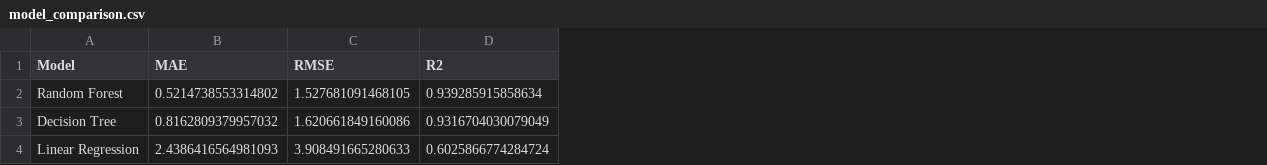
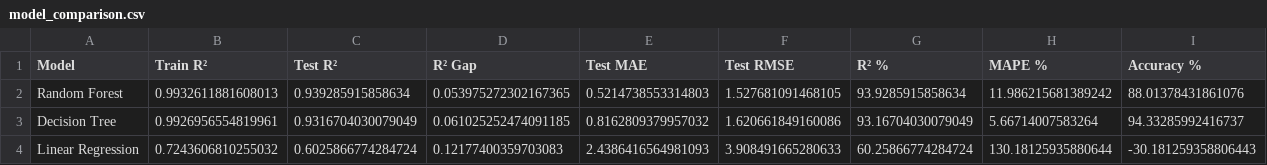
Before and after one commit to aratipatra2006/developer_intelligence_platform, a CSV file: ml/data/model_comparison.csv, drawn as a sheet; removed rows and columns are numbered as before the commit, all else as after; the diff names each change by its address in the sheet, - before the commit and + after, or states it on an @@ line.

```diff
--- a/ml/data/model_comparison.csv
+++ b/ml/data/model_comparison.csv
+column B (Train R²), rows 2-4: 0.9932611881608013 | 0.9926956554819961 | 0.7243606810255032
+column C (Test R²), rows 2-4: 0.939285915858634 | 0.9316704030079049 | 0.6025866774284724
+column D (R² Gap), rows 2-4: 0.053975272302167365 | 0.061025252474091185 | 0.12177400359703083
-column D (R2), rows 2-4: 0.939285915858634 | 0.9316704030079049 | 0.6025866774284724
+column G (R² %), rows 2-4: 93.9285915858634 | 93.16704030079049 | 60.25866774284724
+column H (MAPE %), rows 2-4: 11.986215681389242 | 5.66714007583264 | 130.18125935880644
+column I (Accuracy %), rows 2-4: 88.01378431861076 | 94.33285992416737 | -30.181259358806443
-E1: MAE
+E1: Test MAE
-F1: RMSE
+F1: Test RMSE
-E2 (Test MAE): 0.5214738553314802
+E2 (Test MAE): 0.5214738553314803
```
Also changed, not shown: 7 other files.
